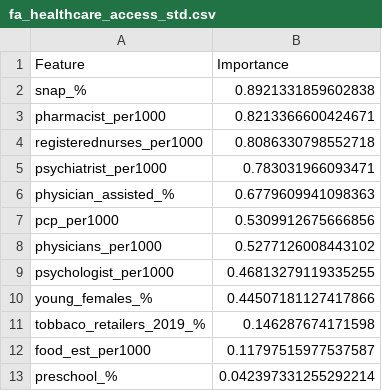
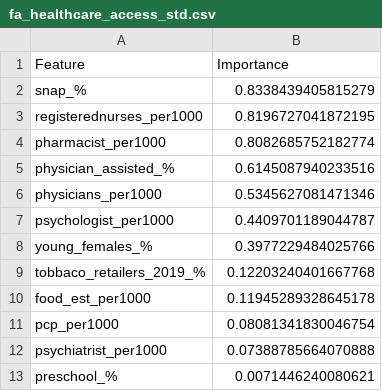
Before and after one commit to UMassCDS/ds4cg2019-dph, a CSV file: output/fa_healthcare_access_std.csv, drawn as a sheet.

```diff
--- a/output/fa_healthcare_access_std.csv
+++ b/output/fa_healthcare_access_std.csv
@@ -1,13 +1,13 @@
 Feature,Importance
-snap_%,0.8921331859602838
-pharmacist_per1000,0.8213366600424671
-registerednurses_per1000,0.8086330798552718
-psychiatrist_per1000,0.783031966093471
-physician_assisted_%,0.6779609941098363
-pcp_per1000,0.5309912675666856
-physicians_per1000,0.5277126008443102
-psychologist_per1000,0.46813279119335255
-young_females_%,0.44507181127417866
-tobbaco_retailers_2019_%,0.146287674171598
-food_est_per1000,0.11797515977537587
-preschool_%,0.042397331255292214
+snap_%,0.8338439405815279
+registerednurses_per1000,0.8196727041872195
+pharmacist_per1000,0.8082685752182774
+physician_assisted_%,0.6145087940233516
+physicians_per1000,0.5345627081471346
+psychologist_per1000,0.4409701189044787
+young_females_%,0.3977229484025766
+tobbaco_retailers_2019_%,0.12203240401667768
+food_est_per1000,0.11945289328645178
+pcp_per1000,0.08081341830046754
+psychiatrist_per1000,0.07388785664070888
+preschool_%,0.0071446240080621
```
Also changed, not shown: output/fa_built_environment_std.csv, output/fa_community_context_std.csv, 21 other files.
